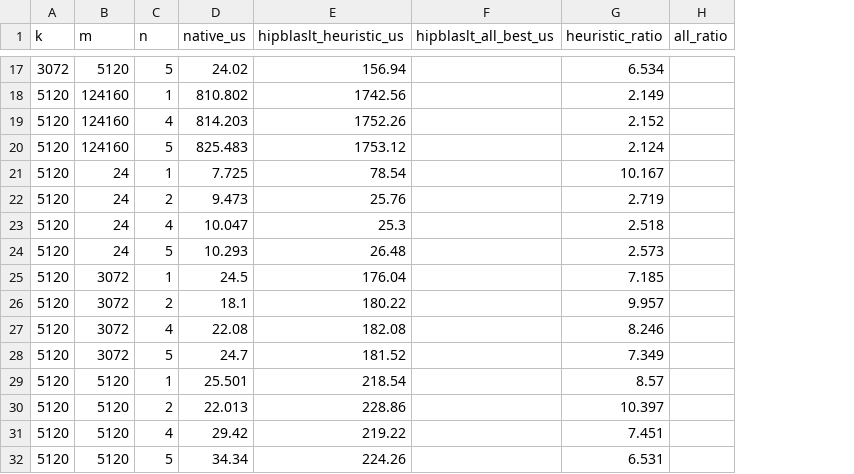
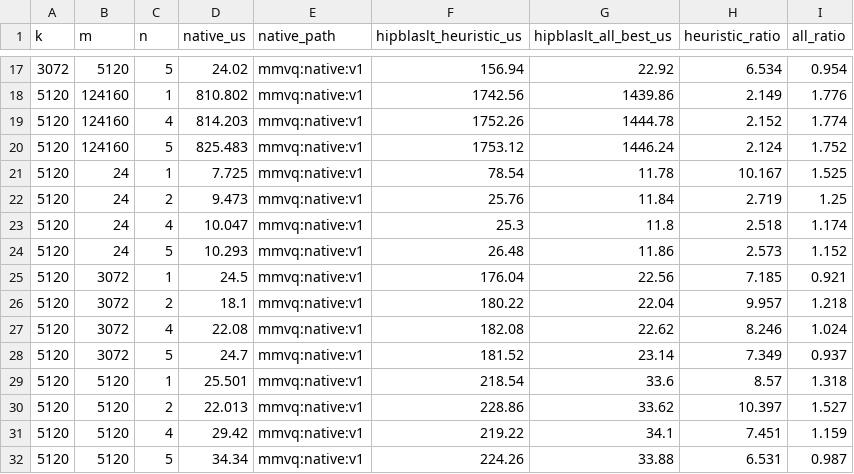
Before and after one commit to audiagentic/bigcherry, a CSV file: tools/lab/rd87-hipblaslt-oracle/rd87_comparison.csv, drawn as a sheet; only a part is shown, gaps mark what is left out; addresses are those after the commit; the diff covers the shown part only; the diff names each change by its address in the sheet, - before the commit and + after, or states it on an @@ line.

```diff
--- a/tools/lab/rd87-hipblaslt-oracle/rd87_comparison.csv
+++ b/tools/lab/rd87-hipblaslt-oracle/rd87_comparison.csv
+column E (native_path), rows 17-32: all mmvq:native:v1
-G17 (hipblaslt_all_best_us): (empty)
+G17 (hipblaslt_all_best_us): 22.92
-I17 (all_ratio): (empty)
+I17 (all_ratio): 0.954
-G18 (hipblaslt_all_best_us): (empty)
+G18 (hipblaslt_all_best_us): 1439.86
-I18 (all_ratio): (empty)
+I18 (all_ratio): 1.776
-G19 (hipblaslt_all_best_us): (empty)
+G19 (hipblaslt_all_best_us): 1444.78
-I19 (all_ratio): (empty)
+I19 (all_ratio): 1.774
-G20 (hipblaslt_all_best_us): (empty)
+G20 (hipblaslt_all_best_us): 1446.24
-I20 (all_ratio): (empty)
+I20 (all_ratio): 1.752
-G21 (hipblaslt_all_best_us): (empty)
+G21 (hipblaslt_all_best_us): 11.78
-I21 (all_ratio): (empty)
+I21 (all_ratio): 1.525
-G22 (hipblaslt_all_best_us): (empty)
+G22 (hipblaslt_all_best_us): 11.84
-I22 (all_ratio): (empty)
+I22 (all_ratio): 1.25
-G23 (hipblaslt_all_best_us): (empty)
+G23 (hipblaslt_all_best_us): 11.8
-I23 (all_ratio): (empty)
+I23 (all_ratio): 1.174
-G24 (hipblaslt_all_best_us): (empty)
+G24 (hipblaslt_all_best_us): 11.86
-I24 (all_ratio): (empty)
+I24 (all_ratio): 1.152
-G25 (hipblaslt_all_best_us): (empty)
+G25 (hipblaslt_all_best_us): 22.56
-I25 (all_ratio): (empty)
+I25 (all_ratio): 0.921
-G26 (hipblaslt_all_best_us): (empty)
+G26 (hipblaslt_all_best_us): 22.04
-I26 (all_ratio): (empty)
+I26 (all_ratio): 1.218
-G27 (hipblaslt_all_best_us): (empty)
+G27 (hipblaslt_all_best_us): 22.62
-I27 (all_ratio): (empty)
+I27 (all_ratio): 1.024
-G28 (hipblaslt_all_best_us): (empty)
+G28 (hipblaslt_all_best_us): 23.14
-I28 (all_ratio): (empty)
+I28 (all_ratio): 0.937
-G29 (hipblaslt_all_best_us): (empty)
+G29 (hipblaslt_all_best_us): 33.6
-I29 (all_ratio): (empty)
+I29 (all_ratio): 1.318
-G30 (hipblaslt_all_best_us): (empty)
+G30 (hipblaslt_all_best_us): 33.62
-I30 (all_ratio): (empty)
+I30 (all_ratio): 1.527
-G31 (hipblaslt_all_best_us): (empty)
+G31 (hipblaslt_all_best_us): 34.1
-I31 (all_ratio): (empty)
+I31 (all_ratio): 1.159
-G32 (hipblaslt_all_best_us): (empty)
+G32 (hipblaslt_all_best_us): 33.88
-I32 (all_ratio): (empty)
+I32 (all_ratio): 0.987
```
Also changed, not shown: 78 edited cells elsewhere in this file, 5 other files.
